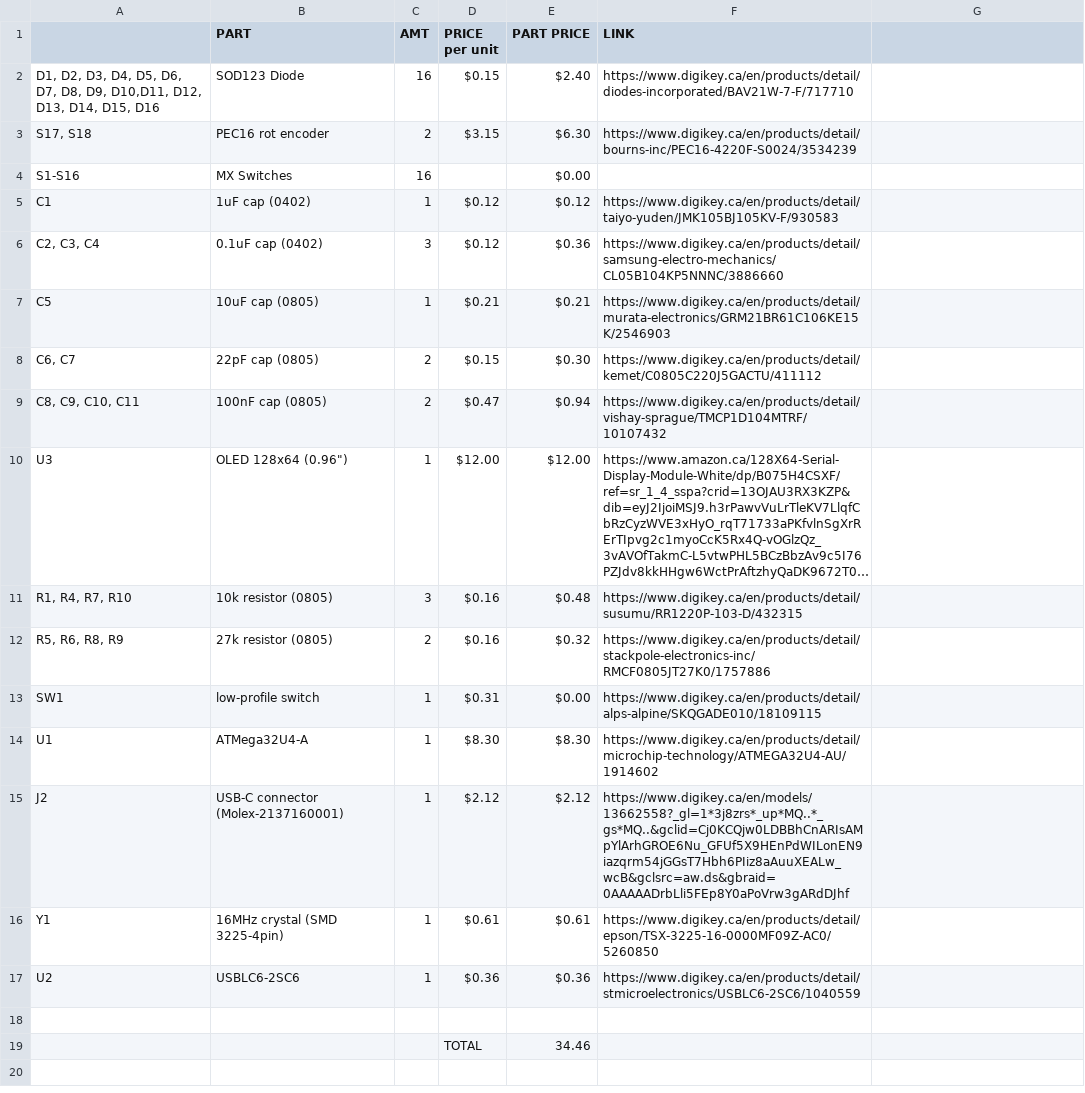
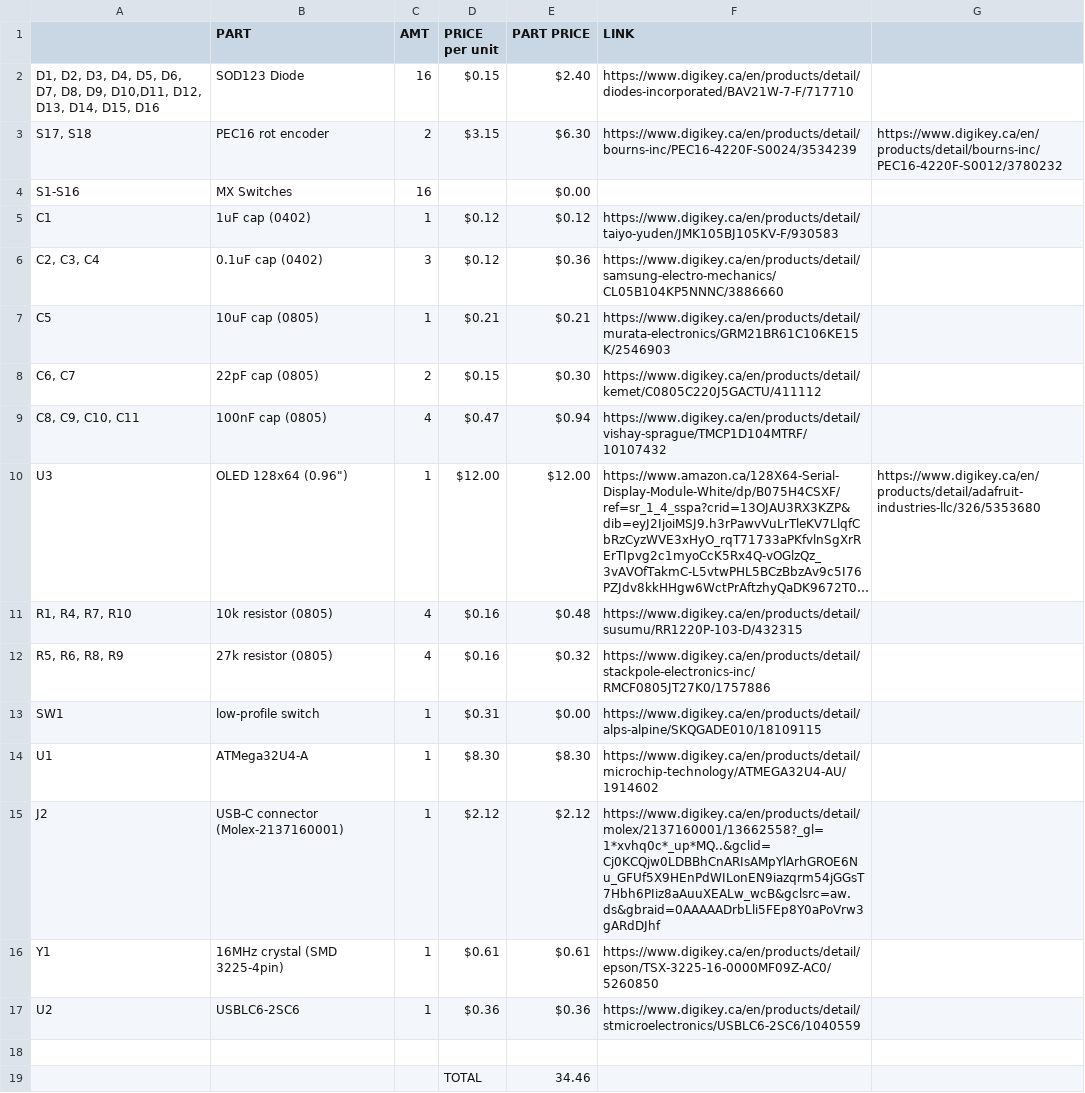
Before and after one commit to meganveldhuis/mini_keeb, a CSV file: hardware/BOM.csv, drawn as a sheet; long unchanged cells end in …; the diff names each change by its address in the sheet, - before the commit and + after, or states it on an @@ line.

```diff
--- a/hardware/BOM.csv
+++ b/hardware/BOM.csv
-G3: (empty)
+G3: https://www.digikey.ca/en/products/detail/bourns-inc/PEC16-4220F-S0012/3780232
-C9 (AMT): 2
+C9 (AMT): 4
-G10: (empty)
+G10: https://www.digikey.ca/en/products/detail/adafruit-industries-llc/326/5353680
-C11 (AMT): 3
+C11 (AMT): 4
-C12 (AMT): 2
+C12 (AMT): 4
-F15 (LINK): https://www.digikey.ca/en/models/13662558?_gl=1*3j8zrs*_up*MQ..*_gs*MQ..&gclid=Cj0KCQjw0LDBBhCnARIsAMpYlArhGROE6Nu_GFUf5X9HEnPdWILonEN9iazqrm54jGGsT7Hbh6PIiz8aAuuXEALw_wcB&gclsrc=aw.ds&gbraid=0AAAAADrbLli5FEp8Y0aPoVrw3gARdDJhf
+F15 (LINK): https://www.digikey.ca/en/products/detail/molex/2137160001/13662558?_gl=1*xvhq0c*_up*MQ..&gclid=Cj0KCQjw0LDBBhCnARIsAMpYlArhGROE6Nu_GFUf5X9HEnPdWILonEN9iazqrm54jGGsT7Hbh6PIiz8aAuuXEALw_wcB&gclsrc=aw.ds&gbraid=0AAAAADrbLli5FEp8Y0aPoVrw3gARdDJhf
```
Also changed, not shown: 4 other files.
